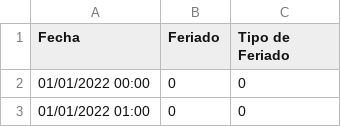
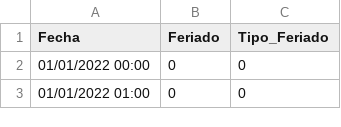
Before and after one commit to MarcoGonzalezS/Project-data, a CSV file: Fechas_interes.csv, drawn as a sheet; only a part is shown.

Commit message:
Update Fechas_interes.csv

```diff
--- a/Fechas_interes.csv
+++ b/Fechas_interes.csv
@@ -1,2 +1,2 @@
-Fecha,Feriado,Tipo de Feriado
+Fecha,Feriado,Tipo_Feriado
 01/01/2022 00:00,0,0
```
